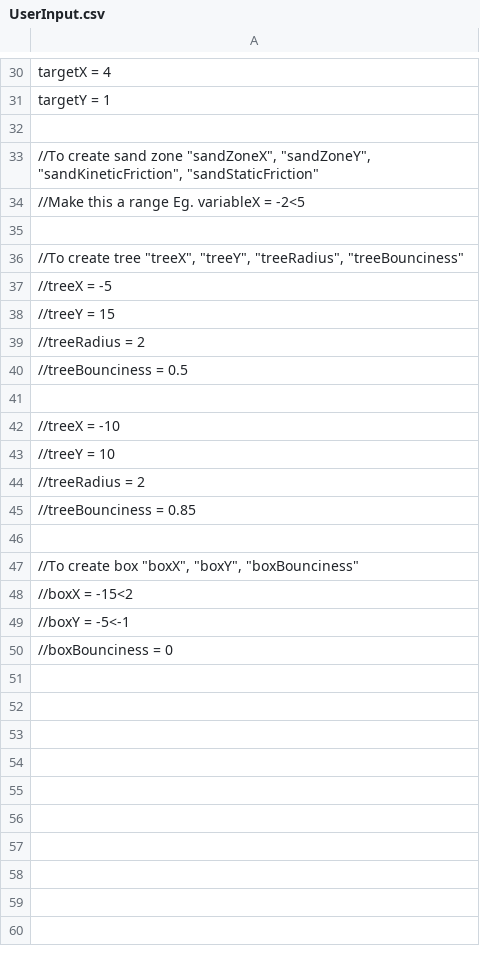
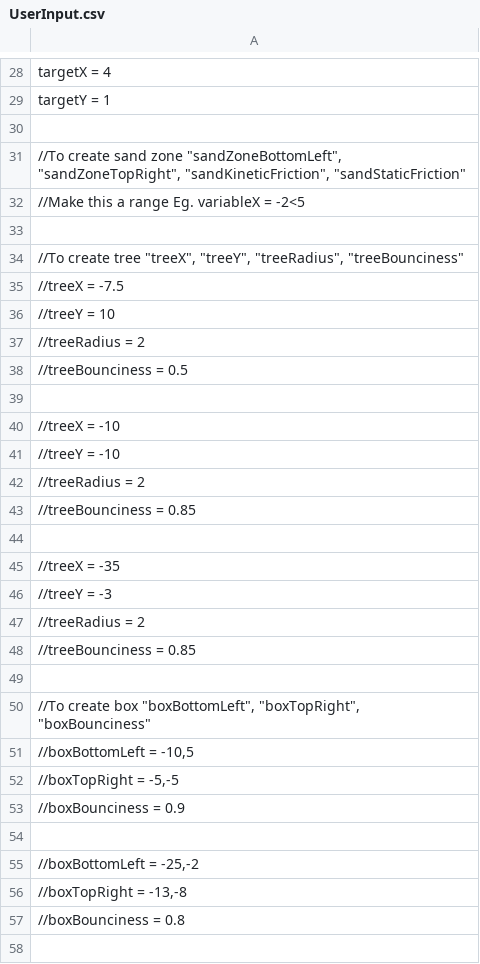
Before and after one commit to VitalijsTickovs/Project-1.2, a CSV file: Phase 1/src/reader/UserInput.csv, drawn as a sheet; only a part is shown, gaps mark what is left out; the diff covers the shown part only.

Commit message:
User input reads points

```diff
--- a/Phase 1/src/reader/UserInput.csv
+++ b/Phase 1/src/reader/UserInput.csv
@@ -32,3 +30,3 @@ targetY = 1;
 
-//To create sand zone "sandZoneX", "sandZoneY", "sandKineticFriction", "sandStaticFriction";
+//To create sand zone "sandZoneBottomLeft", "sandZoneTopRight", "sandKineticFriction", "sandStaticFriction";
 //Make this a range Eg. variableX = -2<5;
@@ -36,4 +34,4 @@ targetY = 1;
 //To create tree "treeX", "treeY", "treeRadius", "treeBounciness";
-//treeX = -5;
-//treeY = 15
+//treeX = -7.5;
+//treeY = 10;
 //treeRadius = 2;
@@ -42,3 +40,3 @@ targetY = 1;
 //treeX = -10;
-//treeY = 10
+//treeY = -10;
 //treeRadius = 2;
@@ -46,5 +44,15 @@ targetY = 1;
 
-//To create box "boxX", "boxY", "boxBounciness";
-//boxX = -15<2;
-//boxY = -5<-1;
-//boxBounciness = 0;
+//treeX = -35;
+//treeY = -3;
+//treeRadius = 2;
+//treeBounciness = 0.85;
+
+//To create box "boxBottomLeft", "boxTopRight", "boxBounciness";
+//boxBottomLeft = -10,5;
+//boxTopRight = -5,-5;
+//boxBounciness = 0.9;
+
+//boxBottomLeft = -25,-2;
+//boxTopRight = -13,-8;
+//boxBounciness = 0.8;
+
```
Also changed, not shown: 7 added rows, 2 removed rows and 3 edited cells elsewhere in this file, 5 other files.
